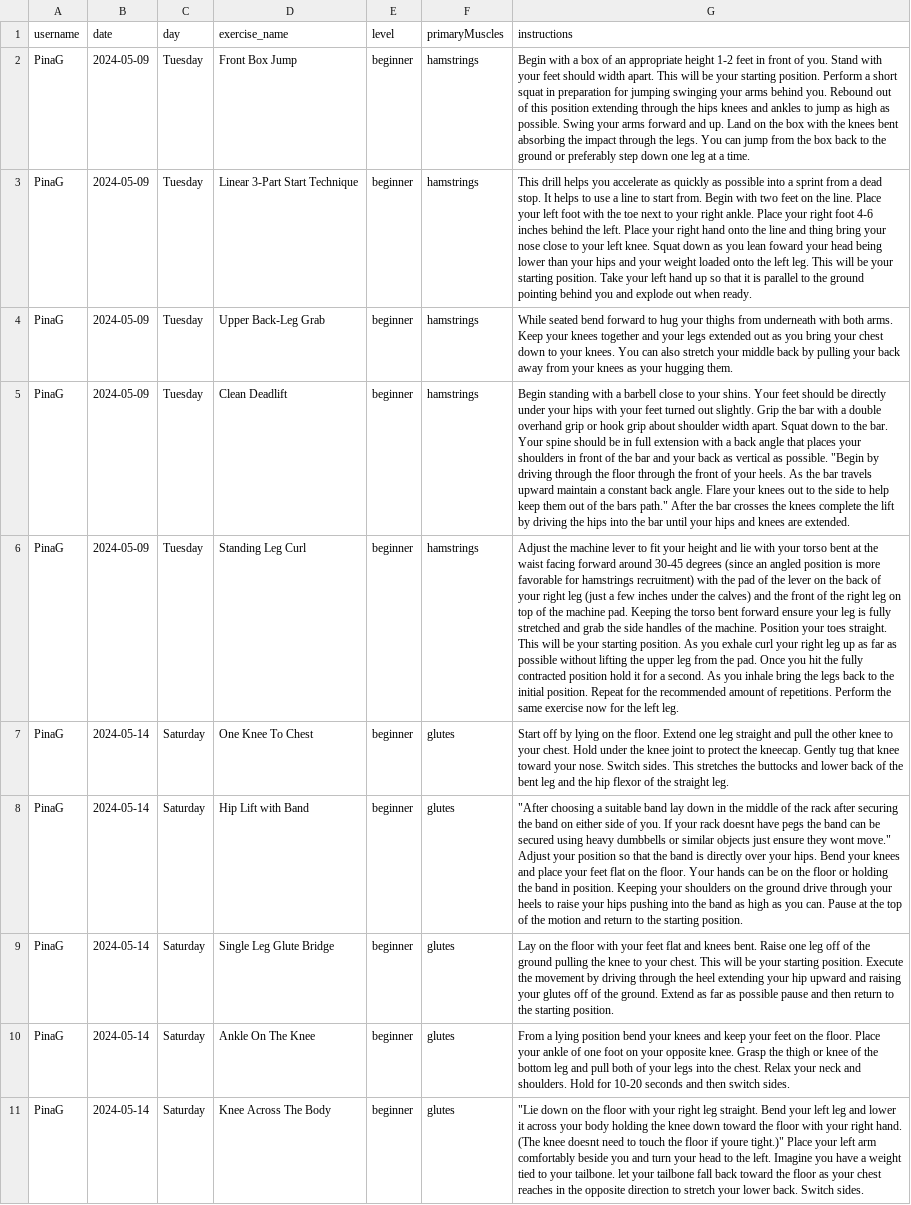
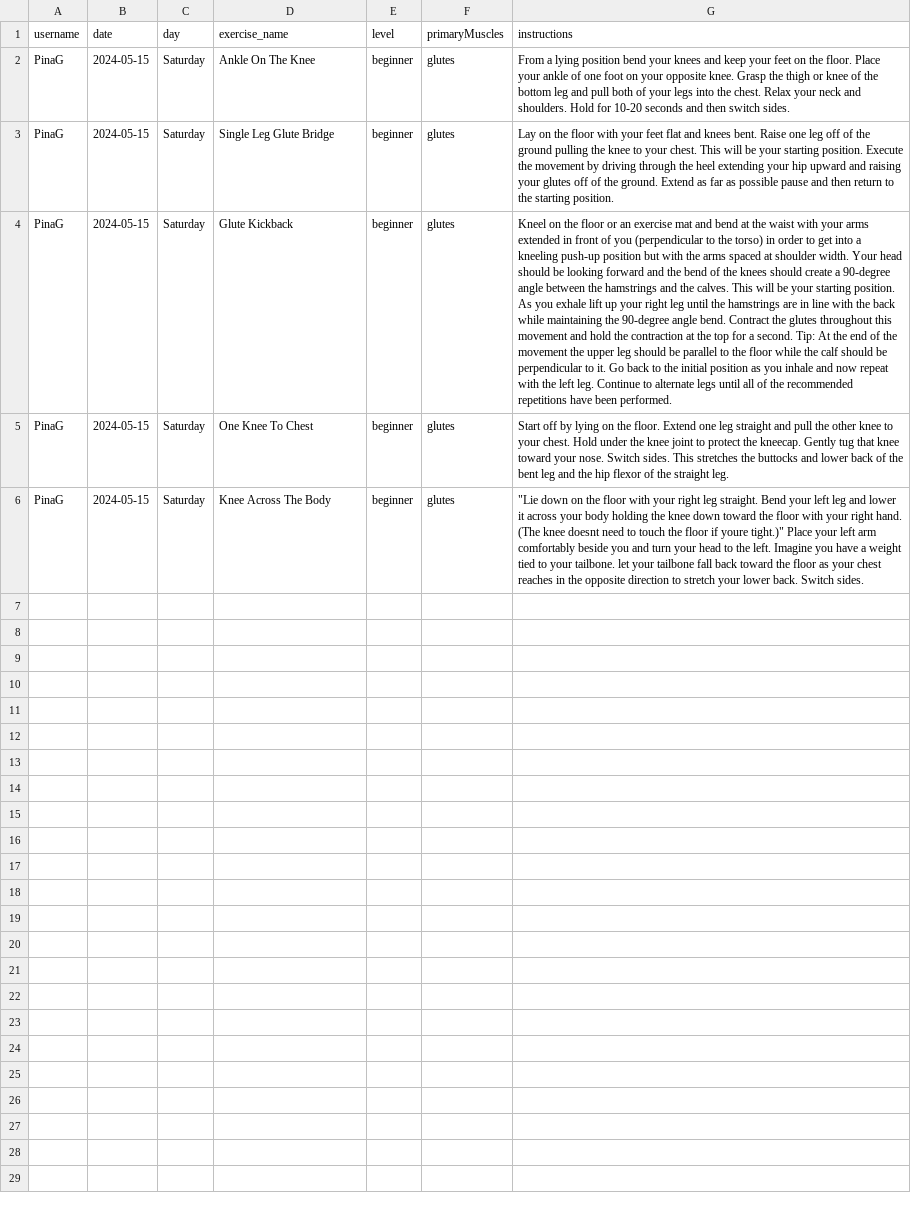
Before and after one commit to PinaGallo/Fit_Through_College_Data, a CSV file: user_training_plans.csv, drawn as a sheet; removed rows and columns are numbered as before the commit, all else as after; the diff names each change by its address in the sheet, - before the commit and + after, or states it on an @@ line.

Commit message:
Updated user training plans

```diff
--- a/user_training_plans.csv
+++ b/user_training_plans.csv
-row 2: PinaG | 2024-05-09 | Tuesday | Front Box Jump | beginner | hamstrings | Begin with a box of an appropriate height 1-2 feet in front of you. Stand with your feet should width apart. This will be your starting position. Perform a short squat in preparation for jumping swinging your arms behind you. Rebound out of this position extending through the hips knees and ankles to jump as high as possible. Swing your arms forward and up. Land on the box with the knees bent absorbing the impact through the legs. You can jump from the box back to the ground or preferably step down one leg at a time.
-row 3: PinaG | 2024-05-09 | Tuesday | Linear 3-Part Start Technique | beginner | hamstrings | This drill helps you accelerate as quickly as possible into a sprint from a dead stop. It helps to use a line to start from. Begin with two feet on the line. Place your left foot with the toe next to your right ankle. Place your right foot 4-6 inches behind the left. Place your right hand onto the line and thing bring your nose close to your left knee. Squat down as you lean foward your head being lower than your hips and your weight loaded onto the left leg. This will be your starting position. Take your left hand up so that it is parallel to the ground pointing behind you and explode out when ready.
-row 4: PinaG | 2024-05-09 | Tuesday | Upper Back-Leg Grab | beginner | hamstrings | While seated bend forward to hug your thighs from underneath with both arms. Keep your knees together and your legs extended out as you bring your chest down to your knees. You can also stretch your middle back by pulling your back away from your knees as your hugging them.
-row 5: PinaG | 2024-05-09 | Tuesday | Clean Deadlift | beginner | hamstrings | Begin standing with a barbell close to your shins. Your feet should be directly under your hips with your feet turned out slightly. Grip the bar with a double overhand grip or hook grip about shoulder width apart. Squat down to the bar. Your spine should be in full extension with a back angle that places your shoulders in front of the bar and your back as vertical as possible. "Begin by driving through the floor through the front of your heels. As the bar travels upward maintain a constant back angle. Flare your knees out to the side to help keep them out of the bars path." After the bar crosses the knees complete the lift by driving the hips into the bar until your hips and knees are extended.
-row 6: PinaG | 2024-05-09 | Tuesday | Standing Leg Curl | beginner | hamstrings | Adjust the machine lever to fit your height and lie with your torso bent at the waist facing forward around 30-45 degrees (since an angled position is more favorable for hamstrings recruitment) with the pad of the lever on the back of your right leg (just a few inches under the calves) and the front of the right leg on top of the machine pad. Keeping the torso bent forward ensure your leg is fully stretched and grab the side handles of the machine. Position your toes straight. This will be your starting position. As you exhale curl your right leg up as far as possible without lifting the upper leg from the pad. Once you hit the fully contracted position hold it for a second. As you inhale bring the legs back to the initial position. Repeat for the recommended amount of repetitions. Perform the same exercise now for the left leg.
-B2:B6 (date): 2024-05-14
+B2:B6 (date): 2024-05-15
-D2 (exercise_name): One Knee To Chest
+D2 (exercise_name): Ankle On The Knee
-G2 (instructions): Start off by lying on the floor. Extend one leg straight and pull the other knee to your chest. Hold under the knee joint to protect the kneecap. Gently tug that knee toward your nose. Switch sides. This stretches the buttocks and lower back of the bent leg and the hip flexor of the straight leg.
+G2 (instructions): From a lying position bend your knees and keep your feet on the floor. Place your ankle of one foot on your opposite knee. Grasp the thigh or knee of the bottom leg and pull both of your legs into the chest. Relax your neck and shoulders. Hold for 10-20 seconds and then switch sides.
-D3 (exercise_name): Hip Lift with Band
+D3 (exercise_name): Single Leg Glute Bridge
-G3 (instructions): "After choosing a suitable band lay down in the middle of the rack after securing the band on either side of you. If your rack doesnt have pegs the band can be secured using heavy dumbbells or similar objects just ensure they wont move." Adjust your position so that the band is directly over your hips. Bend your knees and place your feet flat on the floor. Your hands can be on the floor or holding the band in position. Keeping your shoulders on the ground drive through your heels to raise your hips pushing into the band as high as you can. Pause at the top of the motion and return to…
+G3 (instructions): Lay on the floor with your feet flat and knees bent. Raise one leg off of the ground pulling the knee to your chest. This will be your starting position. Execute the movement by driving through the heel extending your hip upward and raising your glutes off of the ground. Extend as far as possible pause and then return to…
-D4 (exercise_name): Single Leg Glute Bridge
+D4 (exercise_name): Glute Kickback
-G4 (instructions): Lay on the floor with your feet flat and knees bent. Raise one leg off of the ground pulling the knee to your chest. This will be your starting position. Execute the movement by driving through the heel extending your hip upward and raising your glutes off of the ground. Extend as far as possible pause and then return to the starting position.
+G4 (instructions): Kneel on the floor or an exercise mat and bend at the waist with your arms extended in front of you (perpendicular to the torso) in order to get into a kneeling push-up position but with the arms spaced at shoulder width. Your head should be looking forward and the bend of the knees should create a 90-degree angle between the hamstrings and the calves. This will be your starting position. As you exhale lift up your right leg until the hamstrings are in line with the back while maintaining the 90-degree angle bend. Contract the glutes throughout this movement and hold the contraction at the top for a second. Tip: At the end of the movement the upper leg should be parallel to the floor while the calf should be perpendicular to it. Go back to the initial position as you inhale and now repeat with the left leg. Continue to alternate legs until all of the recommended repetitions have been performed.
-D5 (exercise_name): Ankle On The Knee
+D5 (exercise_name): One Knee To Chest
-G5 (instructions): From a lying position bend your knees and keep your feet on the floor. Place your ankle of one foot on your opposite knee. Grasp the thigh or knee of the bottom leg and pull both of your legs into the chest. Relax your neck and shoulders. Hold for 10-20 seconds and then switch sides.
+G5 (instructions): Start off by lying on the floor. Extend one leg straight and pull the other knee to your chest. Hold under the knee joint to protect the kneecap. Gently tug that knee toward your nose. Switch sides. This stretches the buttocks and lower back of the bent leg and the hip flexor of the straight leg.
```
